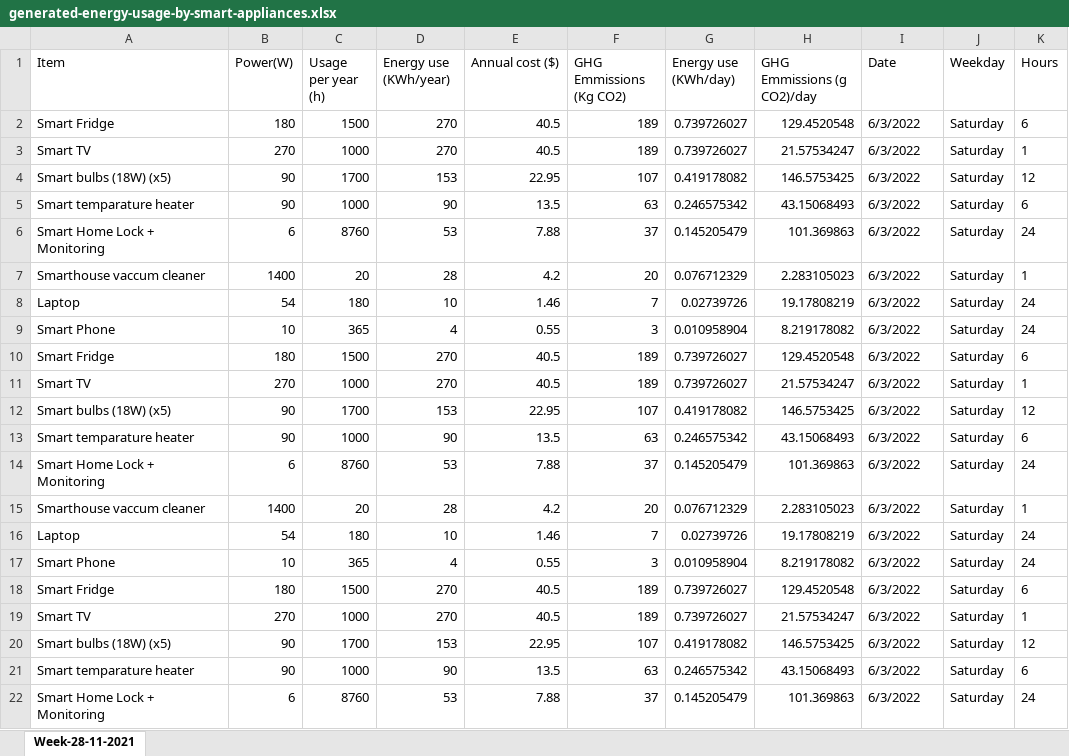
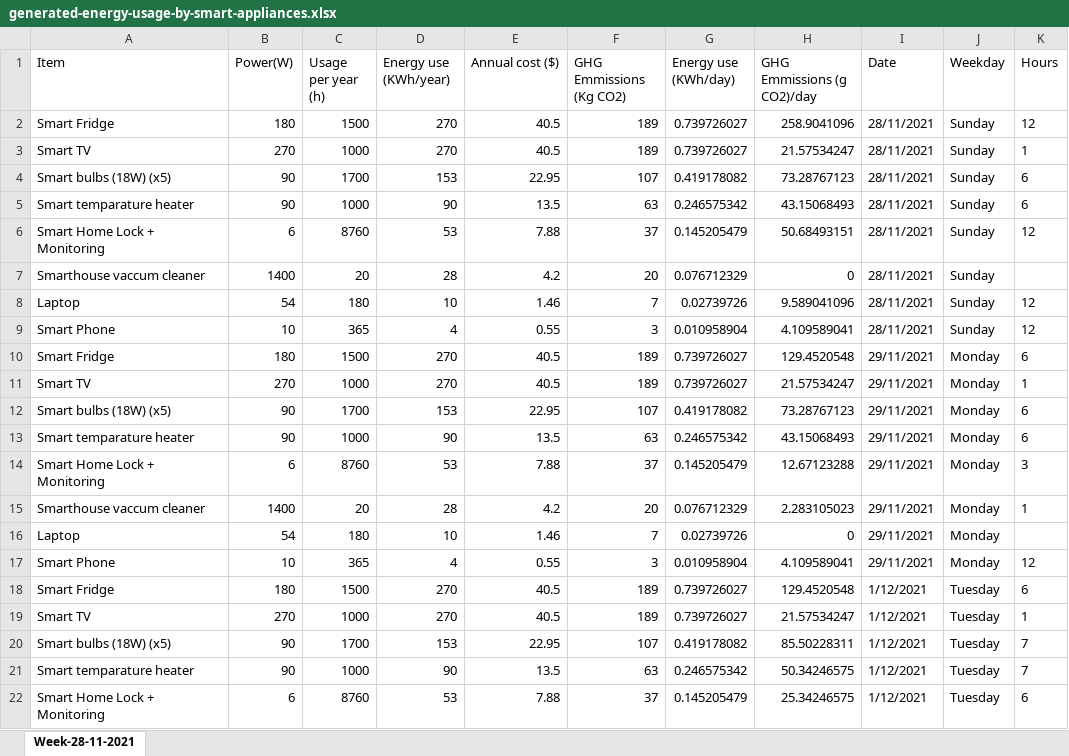
Before and after one commit to sarthakahuja11/Carbon_Emission_reduction_App, an Excel workbook: populate_data_app/files/generated-energy-usage-by-smart-appliances.xlsx, sheet Week-28-11-2021, drawn as a sheet; only a part is shown; values as stored, in another font and other column widths than the file's, no borders; the diff covers the shown part only; the diff names each change by its address in the sheet, - before the commit and + after, or states it on an @@ line.

```diff
--- a/populate_data_app/files/generated-energy-usage-by-smart-appliances.xlsx (sheet Week-28-11-2021)
+++ b/populate_data_app/files/generated-energy-usage-by-smart-appliances.xlsx (sheet Week-28-11-2021)
-H2 (GHG Emmissions (g CO2)/day): 129.4520548
+H2 (GHG Emmissions (g CO2)/day): 258.9041096
-I2:I9 (Date): 6/3/2022
+I2:I9 (Date): 28/11/2021
-J2:J9 (Weekday): Saturday
+J2:J9 (Weekday): Sunday
-K2 (Hours): 6
+K2 (Hours): 12
-H4 (GHG Emmissions (g CO2)/day): 146.5753425
+H4 (GHG Emmissions (g CO2)/day): 73.28767123
-K4 (Hours): 12
+K4 (Hours): 6
-H6 (GHG Emmissions (g CO2)/day): 101.369863
+H6 (GHG Emmissions (g CO2)/day): 50.68493151
-K6 (Hours): 24
+K6 (Hours): 12
-H7 (GHG Emmissions (g CO2)/day): 2.283105023
+H7 (GHG Emmissions (g CO2)/day): 0
-K7 (Hours): 1
+K7 (Hours): (empty)
-H8 (GHG Emmissions (g CO2)/day): 19.17808219
+H8 (GHG Emmissions (g CO2)/day): 9.589041096
-K8:K9 (Hours): 24
+K8:K9 (Hours): 12
-H9 (GHG Emmissions (g CO2)/day): 8.219178082
+H9 (GHG Emmissions (g CO2)/day): 4.109589041
-I10:I17 (Date): 6/3/2022
+I10:I17 (Date): 29/11/2021
-J10:J17 (Weekday): Saturday
+J10:J17 (Weekday): Monday
-H12 (GHG Emmissions (g CO2)/day): 146.5753425
+H12 (GHG Emmissions (g CO2)/day): 73.28767123
-K12 (Hours): 12
+K12 (Hours): 6
-H14 (GHG Emmissions (g CO2)/day): 101.369863
+H14 (GHG Emmissions (g CO2)/day): 12.67123288
-K14 (Hours): 24
+K14 (Hours): 3
-H16 (GHG Emmissions (g CO2)/day): 19.17808219
+H16 (GHG Emmissions (g CO2)/day): 0
-K16 (Hours): 24
+K16 (Hours): (empty)
-H17 (GHG Emmissions (g CO2)/day): 8.219178082
+H17 (GHG Emmissions (g CO2)/day): 4.109589041
-K17 (Hours): 24
+K17 (Hours): 12
-I18:I22 (Date): 6/3/2022
+I18:I22 (Date): 1/12/2021
-J18:J22 (Weekday): Saturday
+J18:J22 (Weekday): Tuesday
-H20 (GHG Emmissions (g CO2)/day): 146.5753425
+H20 (GHG Emmissions (g CO2)/day): 85.50228311
-K20 (Hours): 12
+K20 (Hours): 7
-H21 (GHG Emmissions (g CO2)/day): 43.15068493
+H21 (GHG Emmissions (g CO2)/day): 50.34246575
-K21 (Hours): 6
+K21 (Hours): 7
-H22 (GHG Emmissions (g CO2)/day): 101.369863
+H22 (GHG Emmissions (g CO2)/day): 25.34246575
-K22 (Hours): 24
+K22 (Hours): 6
```
Also changed, not shown: 98 edited cells elsewhere in this sheet, populate_data_app/files/generated-energy-usage-by-house-hold-appliances.xlsx, populate_data_app/files/generated-energy-usage-by-mobile-applications.xlsx, 1 other file.
